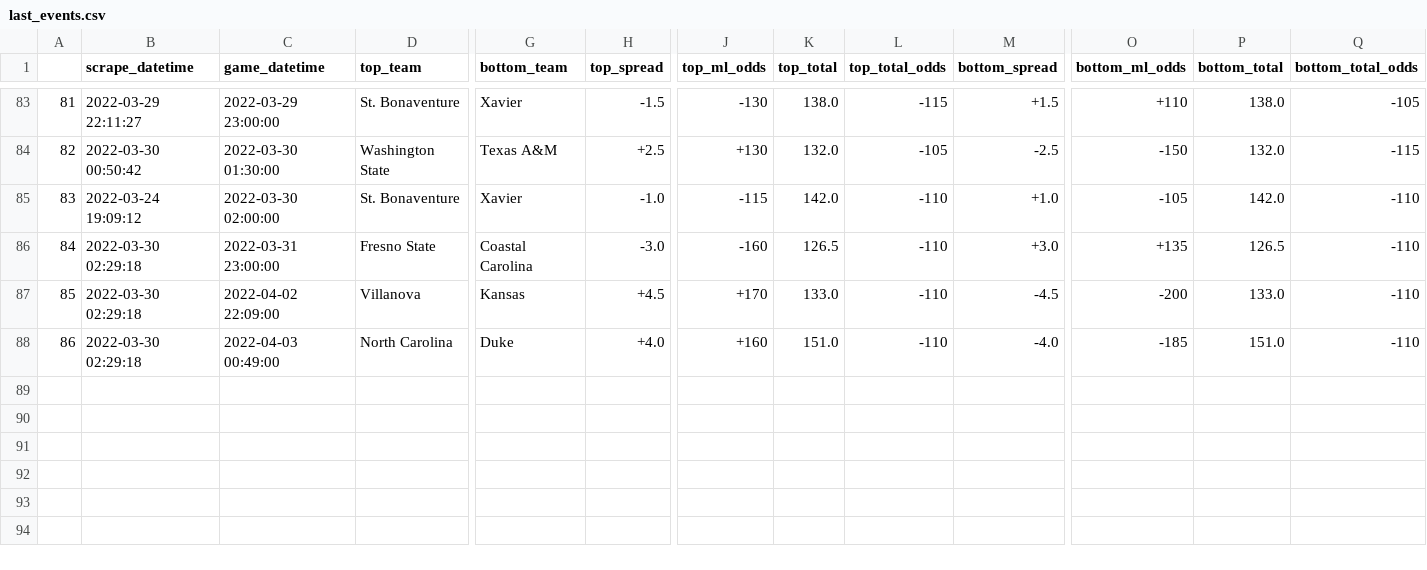
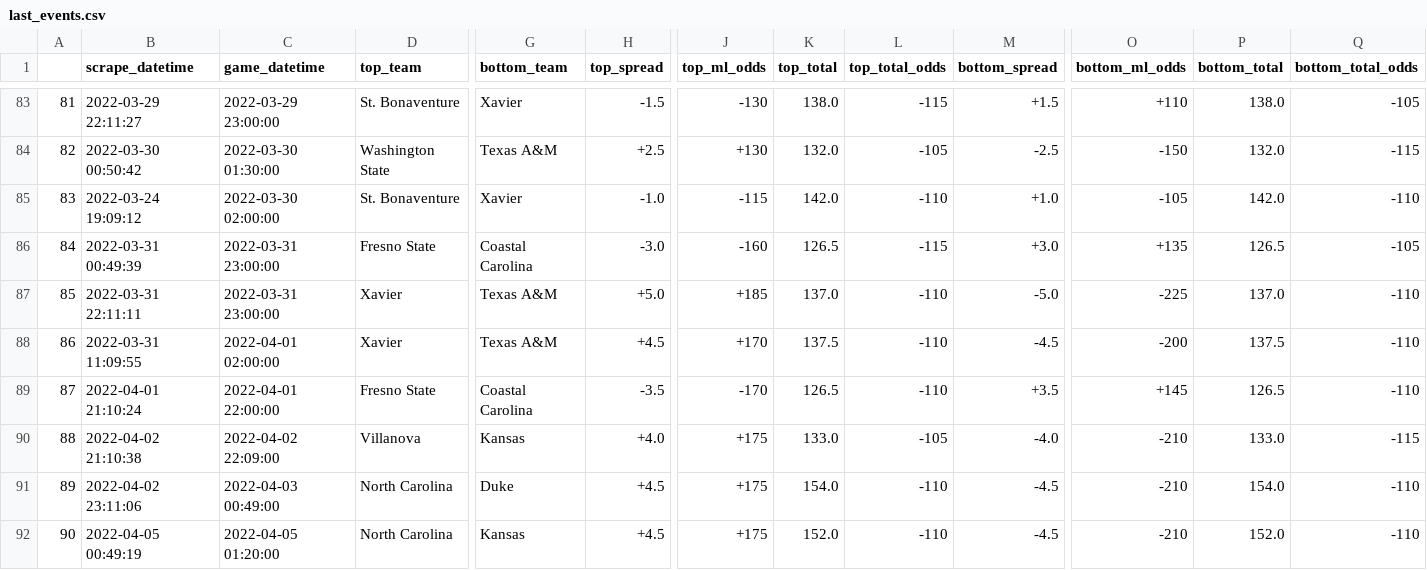
Before and after one commit to rileypeterson/movada, a CSV file: ncaab/data/bovada/last_events.csv, drawn as a sheet; only a part is shown, gaps mark what is left out; addresses are those after the commit; rows hold the shown columns only; the diff names each change by its address in the sheet, - before the commit and + after, or states it on an @@ line.

```diff
--- a/ncaab/data/bovada/last_events.csv
+++ b/ncaab/data/bovada/last_events.csv
-B86 (scrape_datetime): 2022-03-30 02:29:18
+B86 (scrape_datetime): 2022-03-31 00:49:39
-L86 (top_total_odds): -110
+L86 (top_total_odds): -115
-Q86 (bottom_total_odds): -110
+Q86 (bottom_total_odds): -105
+row 87: 85 | 2022-03-31 22:11:11 | 2022-03-31 23:00:00 | Xavier | Texas A&M | +5.0 | +185 | 137.0 | -110 | -5.0 | -225 | 137.0 | -110
@@ column A renumbered between rows 88 and 91 @@
-B88 (scrape_datetime): 2022-03-30 02:29:18
+B88 (scrape_datetime): 2022-03-31 11:09:55
-C88 (game_datetime): 2022-04-02 22:09:00
+C88 (game_datetime): 2022-04-01 02:00:00
-D88 (top_team): Villanova
+D88 (top_team): Xavier
-G88 (bottom_team): Kansas
+G88 (bottom_team): Texas A&M
-K88 (top_total): 133.0
+K88 (top_total): 137.5
-P88 (bottom_total): 133.0
+P88 (bottom_total): 137.5
+row 89: 87 | 2022-04-01 21:10:24 | 2022-04-01 22:00:00 | Fresno State | Coastal Carolina | -3.5 | -170 | 126.5 | -110 | +3.5 | +145 | 126.5 | -110
+row 90: 88 | 2022-04-02 21:10:38 | 2022-04-02 22:09:00 | Villanova | Kansas | +4.0 | +175 | 133.0 | -105 | -4.0 | -210 | 133.0 | -115
-B91 (scrape_datetime): 2022-03-30 02:29:18
+B91 (scrape_datetime): 2022-04-02 23:11:06
-H91 (top_spread): +4.0
+H91 (top_spread): +4.5
-J91 (top_ml_odds): +160
+J91 (top_ml_odds): +175
-K91 (top_total): 151.0
+K91 (top_total): 154.0
-M91 (bottom_spread): -4.0
+M91 (bottom_spread): -4.5
-O91 (bottom_ml_odds): -185
+O91 (bottom_ml_odds): -210
-P91 (bottom_total): 151.0
+P91 (bottom_total): 154.0
+row 92: 90 | 2022-04-05 00:49:19 | 2022-04-05 01:20:00 | North Carolina | Kansas | +4.5 | +175 | 152.0 | -110 | -4.5 | -210 | 152.0 | -110
```
Also changed, not shown: 2 other files.
